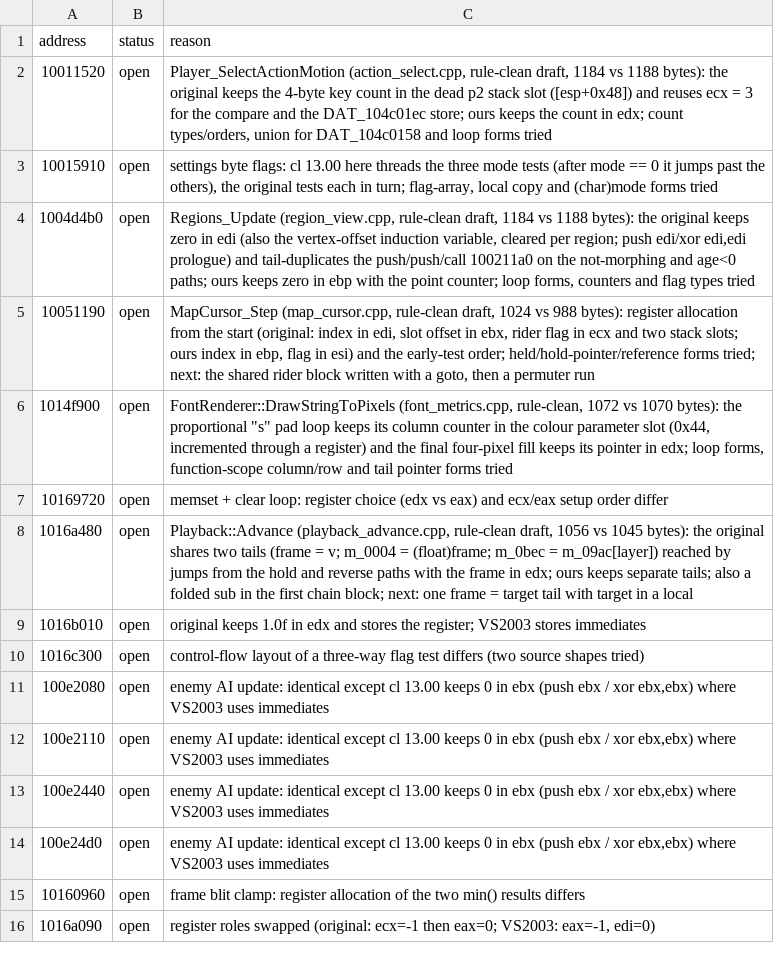
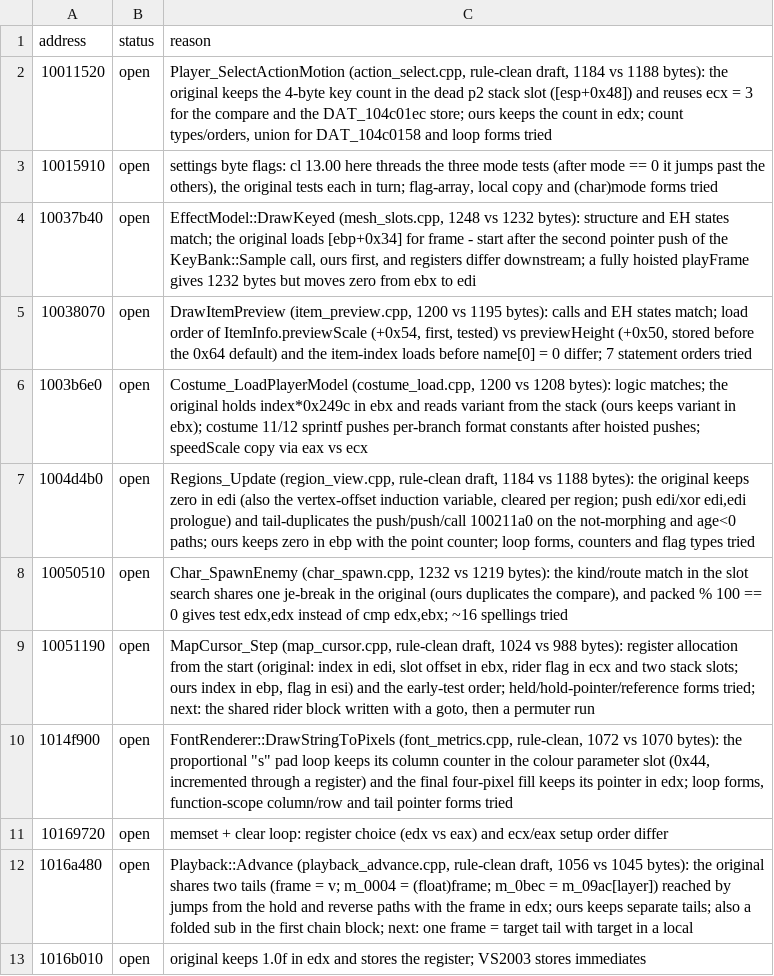
Before and after one commit to ObeseCatLord/Gurumin-Decompilation, a TSV file: decomp/open.tsv, drawn as a sheet; only a part is shown; the shorter side is filled out with more unchanged rows; the diff names each change by its address in the sheet, - before the commit and + after, or states it on an @@ line.

```diff
--- a/decomp/open.tsv
+++ b/decomp/open.tsv
+row 4: 10037b40 | open | EffectModel::DrawKeyed (mesh_slots.cpp, 1248 vs 1232 bytes): structure and EH states match; the original loads [ebp+0x34] for frame - start after the second pointer push of the KeyBank::Sample call, ours first, and registers differ downstream; a fully hoisted playFrame gives 1232 bytes but moves zero from ebx to edi
+row 5: 10038070 | open | DrawItemPreview (item_preview.cpp, 1200 vs 1195 bytes): calls and EH states match; load order of ItemInfo.previewScale (+0x54, first, tested) vs previewHeight (+0x50, stored before the 0x64 default) and the item-index loads before name[0] = 0 differ; 7 statement orders tried
+row 6: 1003b6e0 | open | Costume_LoadPlayerModel (costume_load.cpp, 1200 vs 1208 bytes): logic matches; the original holds index*0x249c in ebx and reads variant from the stack (ours keeps variant in ebx); costume 11/12 sprintf pushes per-branch format constants after hoisted pushes; speedScale copy via eax vs ecx
+row 8: 10050510 | open | Char_SpawnEnemy (char_spawn.cpp, 1232 vs 1219 bytes): the kind/route match in the slot search shares one je-break in the original (ours duplicates the compare), and packed % 100 == 0 gives test edx,edx instead of cmp edx,ebx; ~16 spellings tried
```
Also changed, not shown: decomp/obj_symbols.tsv, symbols.tsv, 28 other files.
